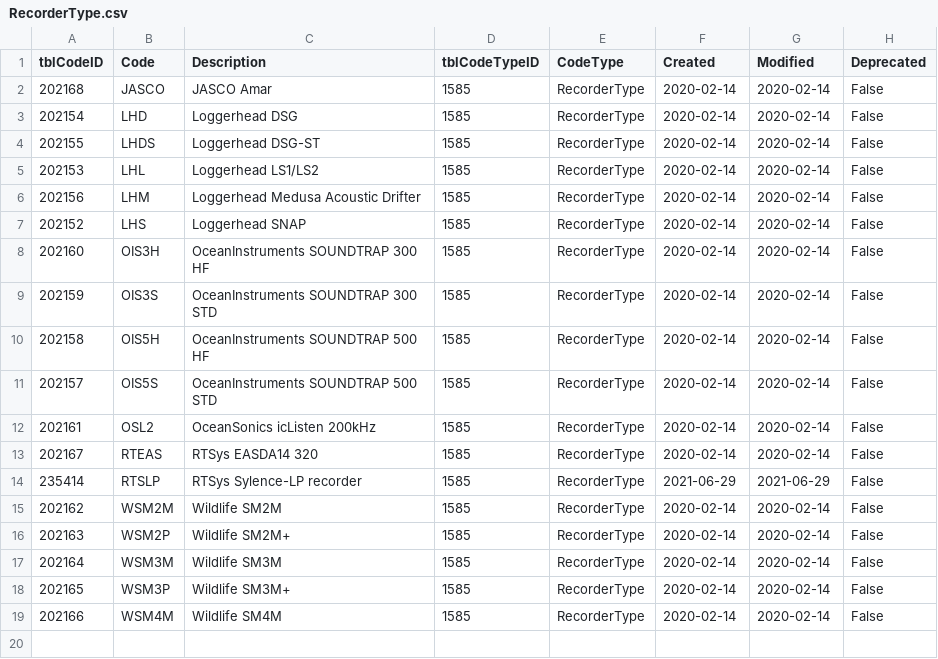
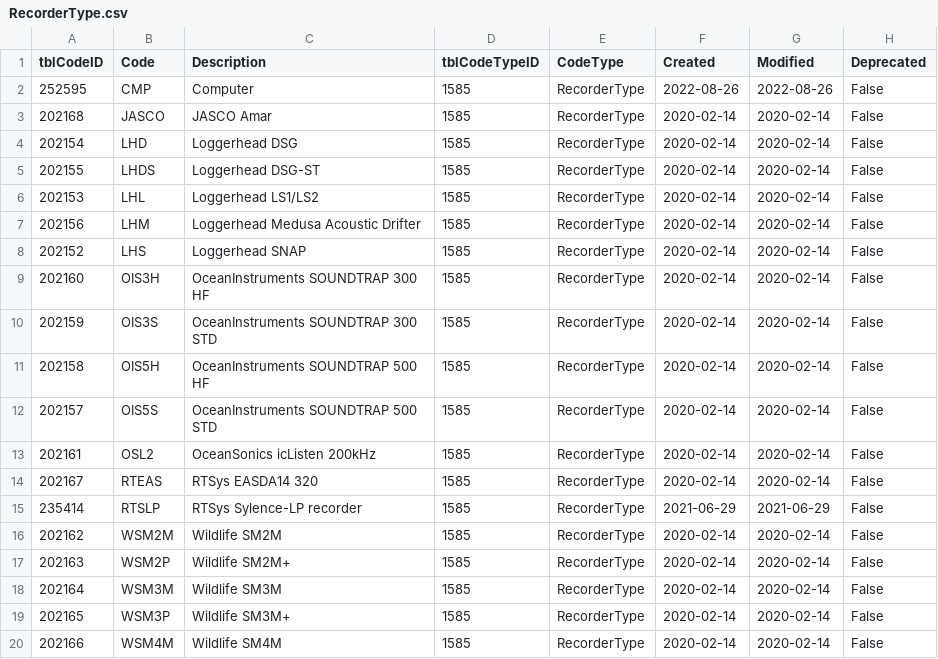
Before and after one commit to bshsound/format3000, a CSV file: libs/RecorderType.csv, drawn as a sheet.

```diff
--- a/libs/RecorderType.csv
+++ b/libs/RecorderType.csv
@@ -1,2 +1,3 @@
 tblCodeID,Code,Description,tblCodeTypeID,CodeType,Created,Modified,Deprecated
+252595,CMP,Computer,1585,RecorderType,2022-08-26,2022-08-26,False
 202168,JASCO,JASCO Amar,1585,RecorderType,2020-02-14,2020-02-14,False
```
Also changed, not shown: libs/ProcessingAlgorithm.csv, 4 other files.
